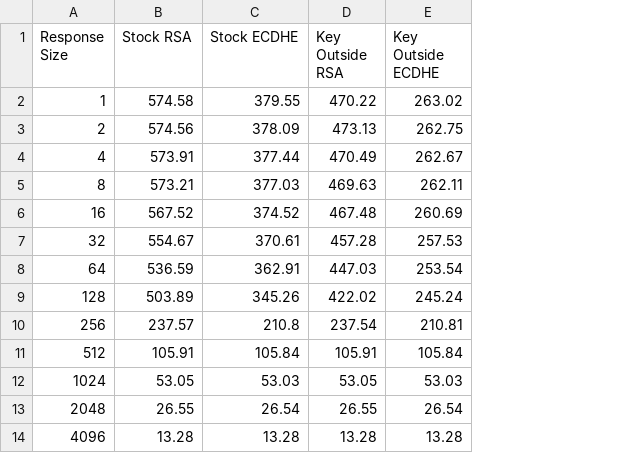
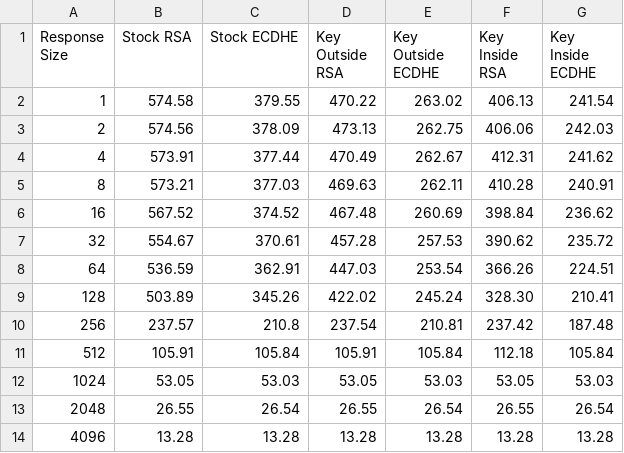
Before and after one commit to betranjacob/gz99-project-report, a CSV file: results/resp_size_vs_rq_sec.csv, drawn as a sheet; the diff names each change by its address in the sheet, - before the commit and + after, or states it on an @@ line.

Commit message:
updated with keys inside

```diff
--- a/results/resp_size_vs_rq_sec.csv
+++ b/results/resp_size_vs_rq_sec.csv
+column F (Key Inside RSA), rows 2-14: 406.13 | 406.06 | 412.31 | 410.28 | 398.84 | 390.62 | 366.26 | 328.30 | 237.42 | 112.18 | 53.05 | 26.55 | 13.28
+column G (Key Inside ECDHE), rows 2-14: 241.54 | 242.03 | 241.62 | 240.91 | 236.62 | 235.72 | 224.51 | 210.41 | 187.48 | 105.84 | 53.03 | 26.54 | 13.28
```
